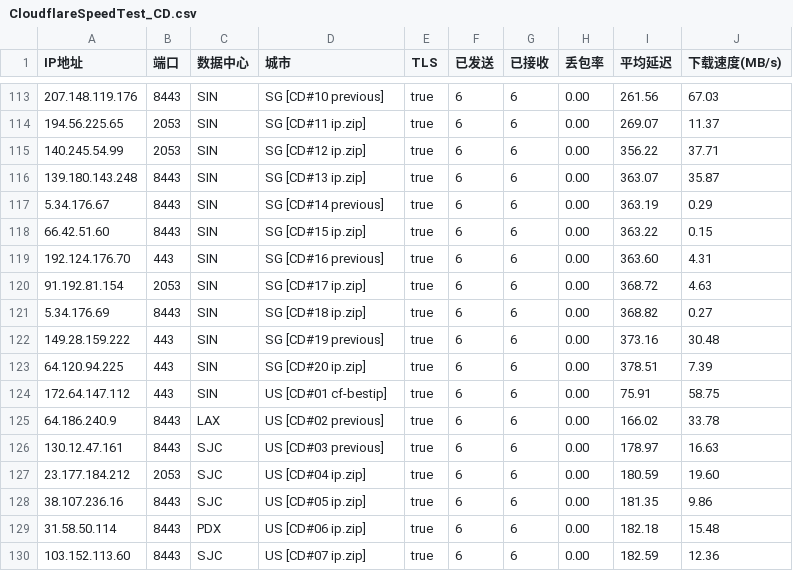
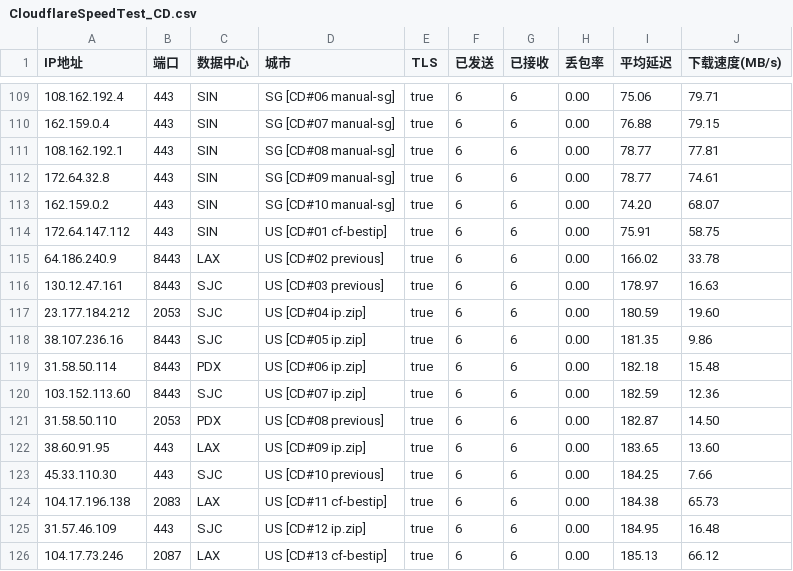
Before and after one commit to GuardSkill/CFOpt, a CSV file: CloudflareSpeedTest_CD.csv, drawn as a sheet; only a part is shown, gaps mark what is left out; the shorter side is filled out with more unchanged rows; the diff covers the shown part only.

```diff
--- a/CloudflareSpeedTest_CD.csv
+++ b/CloudflareSpeedTest_CD.csv
@@ -113,12 +109,6 @@ IP地址,端口,数据中心,城市,TLS,已发送,已接收,丢包率,平均延
-207.148.119.176,8443,SIN,SG [CD#10 previous],true,6,6,0.00,261.56,67.03
-194.56.225.65,2053,SIN,SG [CD#11 ip.zip],true,6,6,0.00,269.07,11.37
-140.245.54.99,2053,SIN,SG [CD#12 ip.zip],true,6,6,0.00,356.22,37.71
-139.180.143.248,8443,SIN,SG [CD#13 ip.zip],true,6,6,0.00,363.07,35.87
-5.34.176.67,8443,SIN,SG [CD#14 previous],true,6,6,0.00,363.19,0.29
-66.42.51.60,8443,SIN,SG [CD#15 ip.zip],true,6,6,0.00,363.22,0.15
-192.124.176.70,443,SIN,SG [CD#16 previous],true,6,6,0.00,363.60,4.31
-91.192.81.154,2053,SIN,SG [CD#17 ip.zip],true,6,6,0.00,368.72,4.63
-5.34.176.69,8443,SIN,SG [CD#18 ip.zip],true,6,6,0.00,368.82,0.27
-149.28.159.222,443,SIN,SG [CD#19 previous],true,6,6,0.00,373.16,30.48
-64.120.94.225,443,SIN,SG [CD#20 ip.zip],true,6,6,0.00,378.51,7.39
+108.162.192.4,443,SIN,SG [CD#06 manual-sg],true,6,6,0.00,75.06,79.71
+162.159.0.4,443,SIN,SG [CD#07 manual-sg],true,6,6,0.00,76.88,79.15
+108.162.192.1,443,SIN,SG [CD#08 manual-sg],true,6,6,0.00,78.77,77.81
+172.64.32.8,443,SIN,SG [CD#09 manual-sg],true,6,6,0.00,78.77,74.61
+162.159.0.2,443,SIN,SG [CD#10 manual-sg],true,6,6,0.00,74.20,68.07
 172.64.147.112,443,SIN,US [CD#01 cf-bestip],true,6,6,0.00,75.91,58.75
```
Also changed, not shown: 4 removed rows and 25 edited cells elsewhere in this file.
